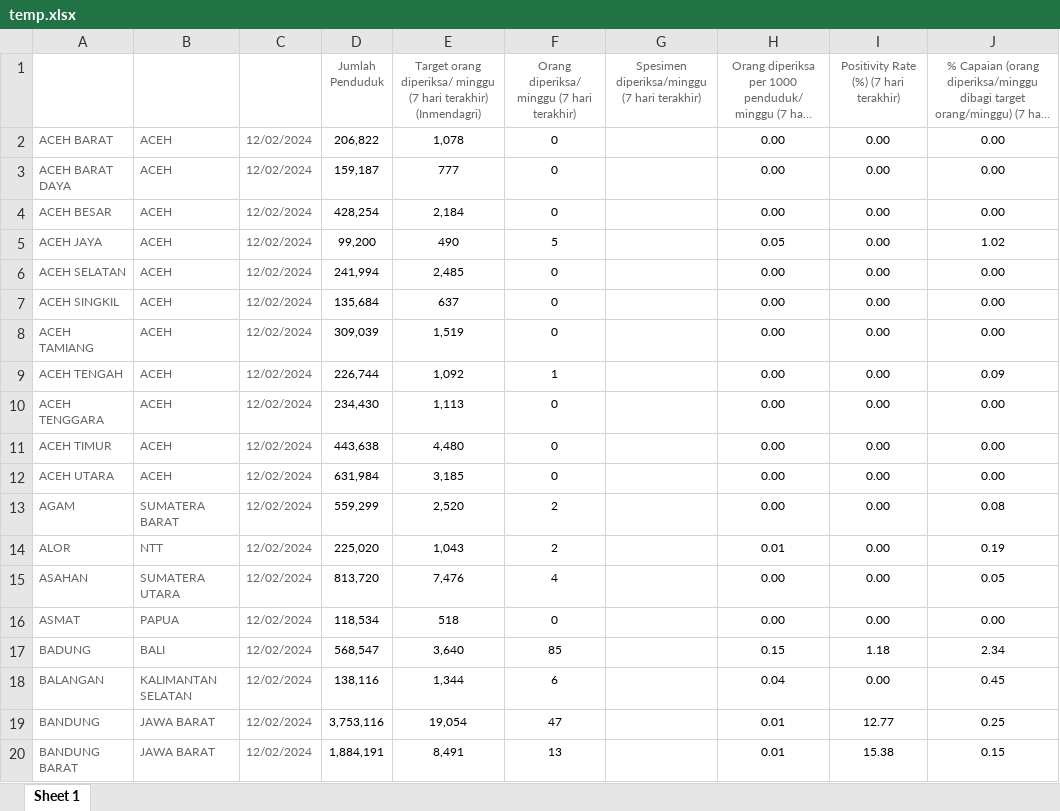
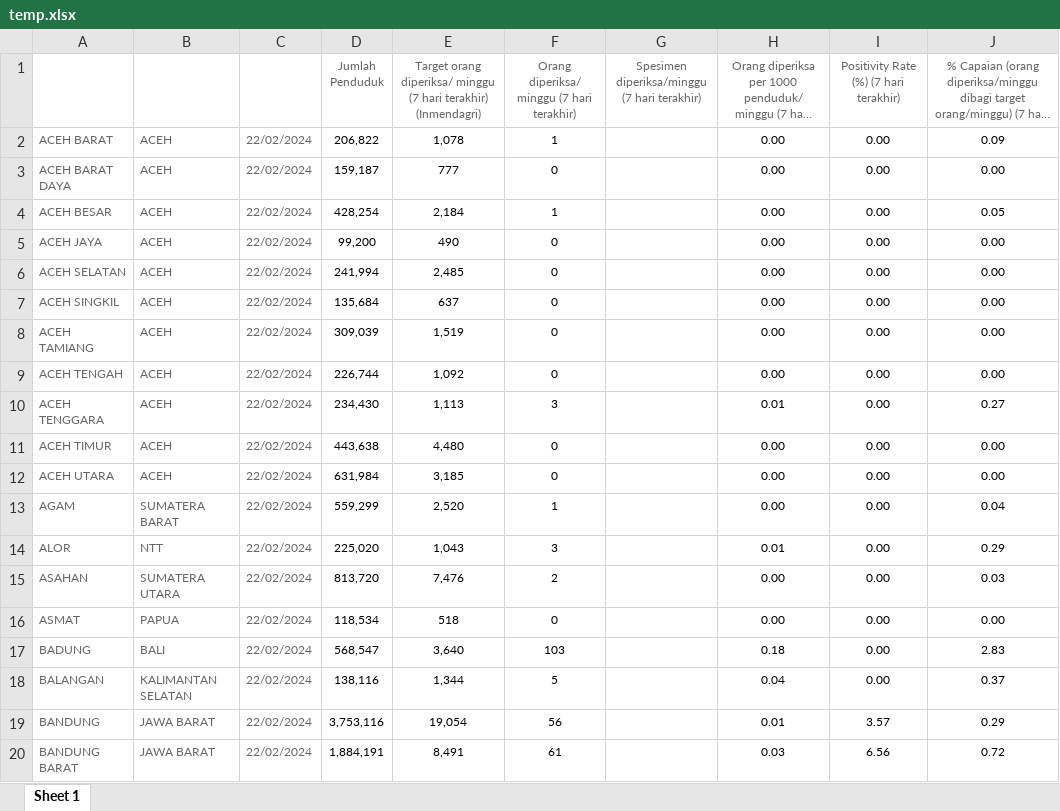
Before and after one commit to mzakiyuddin/dataset-testing-kabupaten-kota-covid19, an Excel workbook: data/temp/temp.xlsx, sheet Sheet 1, drawn as a sheet; only a part is shown; long unchanged cells end in …; values as stored, in another font and other column widths than the file's, no borders; the diff covers the shown part only; the diff names each change by its address in the sheet, - before the commit and + after, or states it on an @@ line.

```diff
--- a/data/temp/temp.xlsx (sheet Sheet 1)
+++ b/data/temp/temp.xlsx (sheet Sheet 1)
-C2:C20 (Tanggal): 12/02/2024
+C2:C20 (Tanggal): 22/02/2024
-F2: 0
+F2: 1
-J2: 0.00
+J2: 0.09
-F4: 0
+F4: 1
-J4: 0.00
+J4: 0.05
-F5: 5
+F5: 0
-H5: 0.05
+H5: 0.00
-J5: 1.02
+J5: 0.00
-F9: 1
+F9: 0
-J9: 0.09
+J9: 0.00
-F10: 0
+F10: 3
-H10: 0.00
+H10: 0.01
-J10: 0.00
+J10: 0.27
-F13: 2
+F13: 1
-J13: 0.08
+J13: 0.04
-F14: 2
+F14: 3
-J14: 0.19
+J14: 0.29
-F15: 4
+F15: 2
-J15: 0.05
+J15: 0.03
-F17: 85
+F17: 103
-H17: 0.15
+H17: 0.18
-I17: 1.18
+I17: 0.00
-J17: 2.34
+J17: 2.83
-F18: 6
+F18: 5
-J18: 0.45
+J18: 0.37
-F19: 47
+F19: 56
-I19: 12.77
+I19: 3.57
-J19: 0.25
+J19: 0.29
-F20: 13
+F20: 61
-H20: 0.01
+H20: 0.03
-I20: 15.38
+I20: 6.56
-J20: 0.15
+J20: 0.72
```
Also changed, not shown: 1559 edited cells elsewhere in this sheet, 4 other files.
